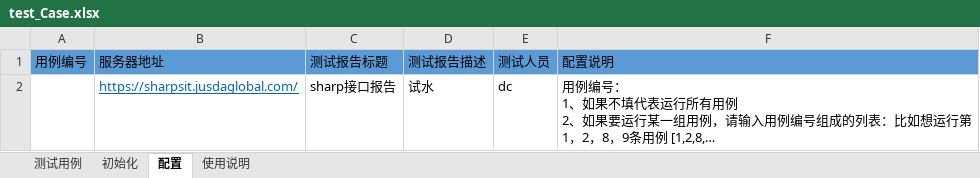
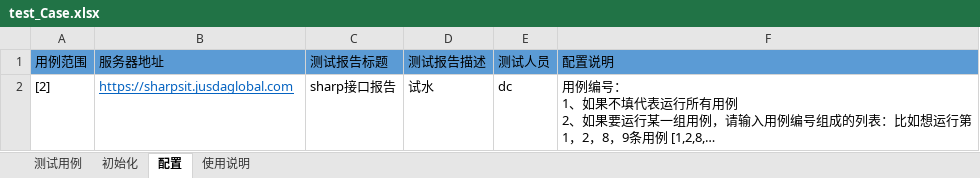
Before and after one commit to d732654719/python_test, an Excel workbook: apiscript_fork/testCase/test_Case.xlsx, sheet 配置, drawn as a sheet; long unchanged cells end in …; values as stored, in another font and other column widths than the file's, no borders; the diff names each change by its address in the sheet, - before the commit and + after, or states it on an @@ line.

```diff
--- a/apiscript_fork/testCase/test_Case.xlsx (sheet 配置)
+++ b/apiscript_fork/testCase/test_Case.xlsx (sheet 配置)
-A1: 用例编号
+A1: 用例范围
-A2 (用例范围): (empty)
+A2 (用例范围): [2]
-B2 (服务器地址): https://sharpsit.jusdaglobal.com/
+B2 (服务器地址): https://sharpsit.jusdaglobal.com
```
Also changed, not shown: 4 other files.
